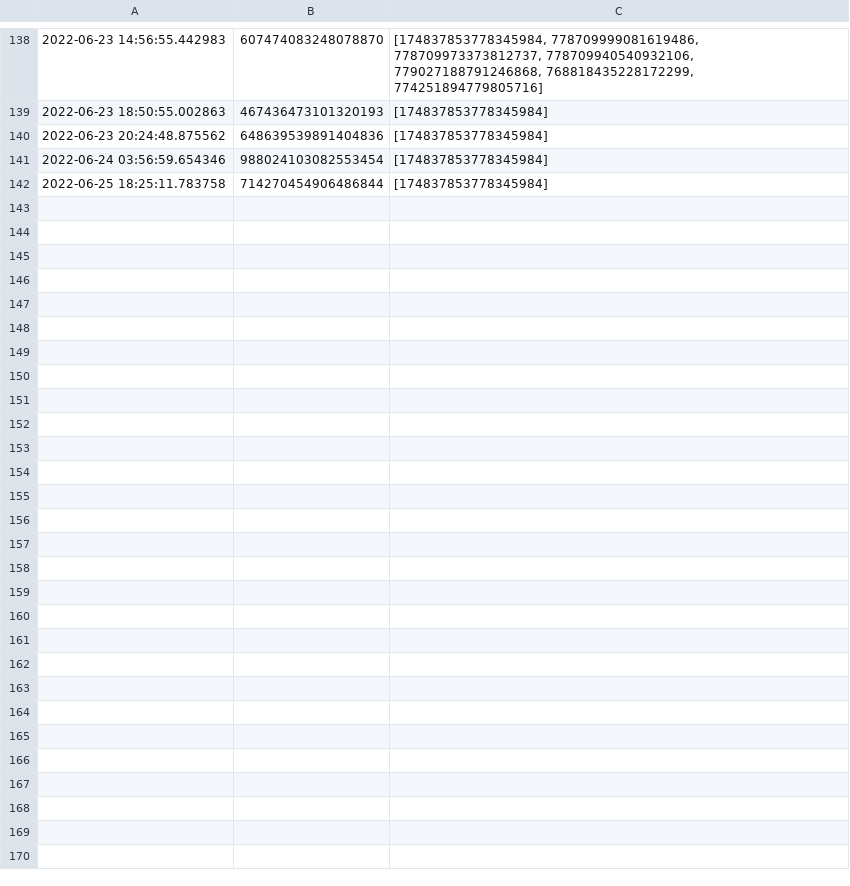
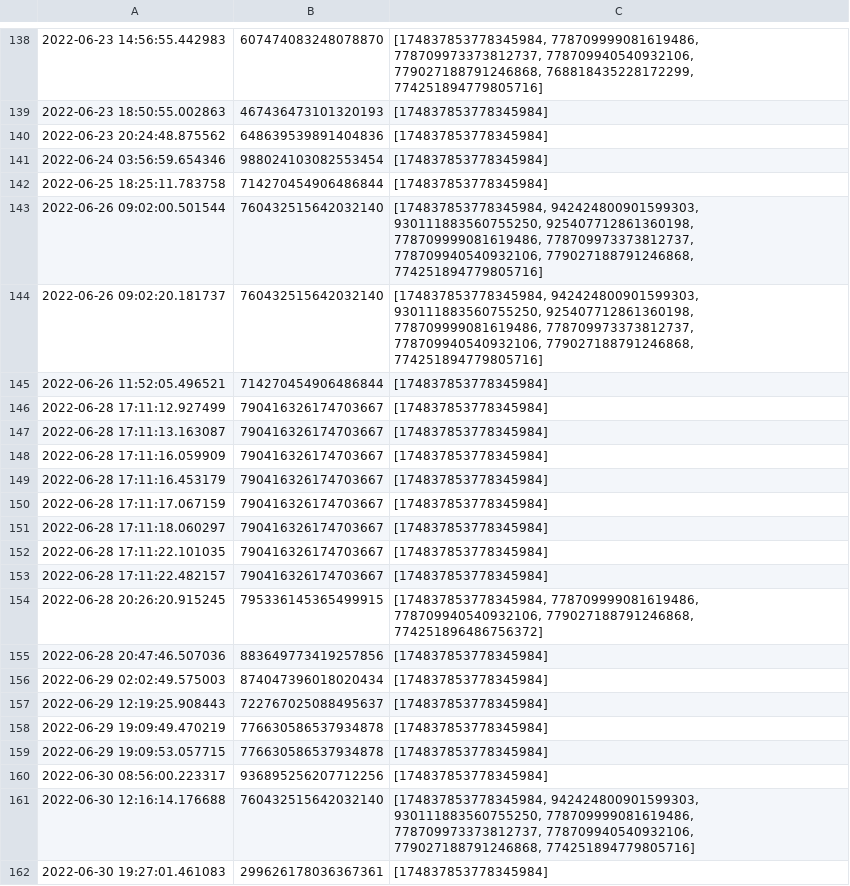
Before and after one commit to Fesaa/cube-msg-processor, a CSV file: data/input/855086642892505129.csv, drawn as a sheet; only a part is shown, gaps mark what is left out; the diff covers the shown part only; the diff names each change by its address in the sheet, - before the commit and + after, or states it on an @@ line.

Commit message:
Updated data 01/07 @ 16h11

```diff
--- a/data/input/855086642892505129.csv
+++ b/data/input/855086642892505129.csv
+row 143: 2022-06-26 09:02:00.501544 | 760432515642032140 | [174837853778345984, 942424800901599303, 930111883560755250, 925407712861360198, 778709999081619486, 778709973373812737, 778709940540932106, 779027188791246868, 774251894779805716]
+row 144: 2022-06-26 09:02:20.181737 | 760432515642032140 | [174837853778345984, 942424800901599303, 930111883560755250, 925407712861360198, 778709999081619486, 778709973373812737, 778709940540932106, 779027188791246868, 774251894779805716]
+row 145: 2022-06-26 11:52:05.496521 | 714270454906486844 | [174837853778345984]
+row 146: 2022-06-28 17:11:12.927499 | 790416326174703667 | [174837853778345984]
+row 147: 2022-06-28 17:11:13.163087 | 790416326174703667 | [174837853778345984]
+row 148: 2022-06-28 17:11:16.059909 | 790416326174703667 | [174837853778345984]
+row 149: 2022-06-28 17:11:16.453179 | 790416326174703667 | [174837853778345984]
+row 150: 2022-06-28 17:11:17.067159 | 790416326174703667 | [174837853778345984]
+row 151: 2022-06-28 17:11:18.060297 | 790416326174703667 | [174837853778345984]
+row 152: 2022-06-28 17:11:22.101035 | 790416326174703667 | [174837853778345984]
+row 153: 2022-06-28 17:11:22.482157 | 790416326174703667 | [174837853778345984]
+row 154: 2022-06-28 20:26:20.915245 | 795336145365499915 | [174837853778345984, 778709999081619486, 778709940540932106, 779027188791246868, 774251896486756372]
+row 155: 2022-06-28 20:47:46.507036 | 883649773419257856 | [174837853778345984]
+row 156: 2022-06-29 02:02:49.575003 | 874047396018020434 | [174837853778345984]
+row 157: 2022-06-29 12:19:25.908443 | 722767025088495637 | [174837853778345984]
+row 158: 2022-06-29 19:09:49.470219 | 776630586537934878 | [174837853778345984]
+row 159: 2022-06-29 19:09:53.057715 | 776630586537934878 | [174837853778345984]
+row 160: 2022-06-30 08:56:00.223317 | 936895256207712256 | [174837853778345984]
+row 161: 2022-06-30 12:16:14.176688 | 760432515642032140 | [174837853778345984, 942424800901599303, 930111883560755250, 778709999081619486, 778709973373812737, 778709940540932106, 779027188791246868, 774251894779805716]
+row 162: 2022-06-30 19:27:01.461083 | 299626178036367361 | [174837853778345984]
```
Also changed, not shown: 22 added rows elsewhere in this file, data/input/585853840394289173.csv, data/input/753581142203957309.csv, 27 other files.
